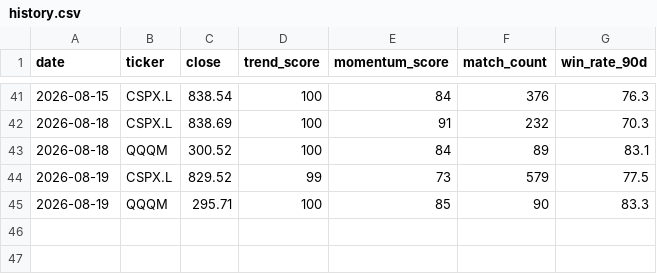
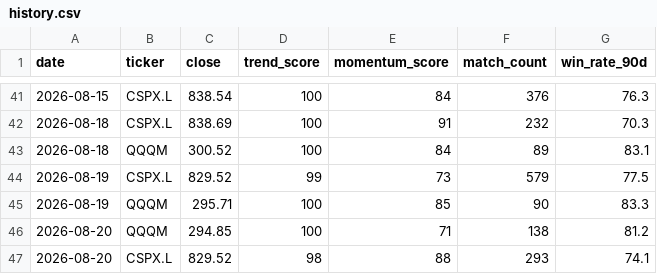
Before and after one commit to kzyxx11/quant_trade_bot, a CSV file: docs/history.csv, drawn as a sheet; only a part is shown, gaps mark what is left out; the diff names each change by its address in the sheet, - before the commit and + after, or states it on an @@ line.

```diff
--- a/docs/history.csv
+++ b/docs/history.csv
+row 46: 2026-08-20 | QQQM | 294.85 | 100 | 71 | 138 | 81.2
+row 47: 2026-08-20 | CSPX.L | 829.52 | 98 | 88 | 293 | 74.1
```
Also changed, not shown: 4 other files.
